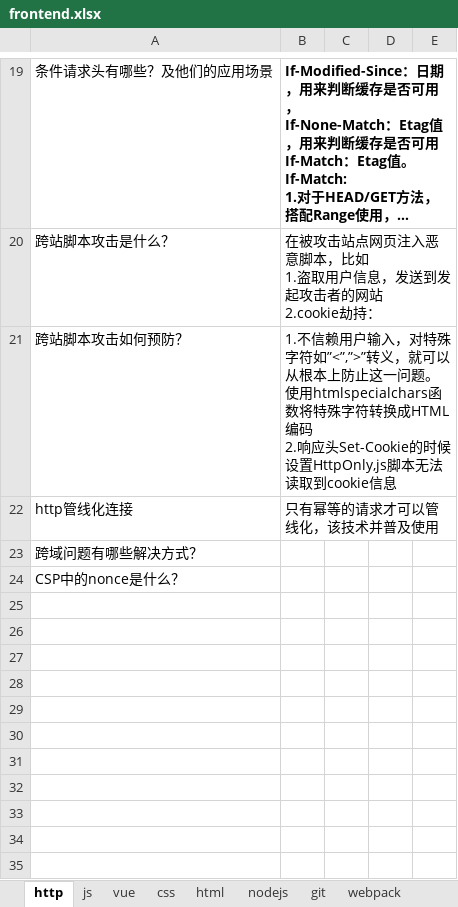
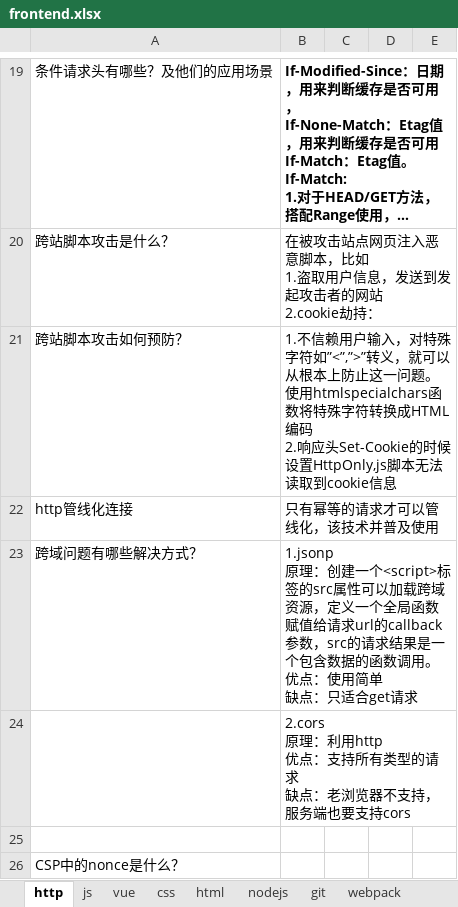
Before and after one commit to zhangxiaoying1991/zhangxiaoying1991, an Excel workbook: frontend.xlsx, sheet http, drawn as a sheet; only a part is shown, gaps mark what is left out; long unchanged cells end in …; values as stored, in another font and other column widths than the file's, no borders; ↵ is a line break in a cell; the diff covers the shown part only; the diff names each change by its address in the sheet, - before the commit and + after, or states it on an @@ line.

```diff
--- a/frontend.xlsx (sheet http)
+++ b/frontend.xlsx (sheet http)
-B23: (empty)
+B23: 1.jsonp ↵ 原理：创建一个<script>标签的src属性可以加载跨域资源，定义一个全局函数赋值给请求url的callback参数，src的请求结果是一个包含数据的函数调用。 ↵ 优点：使用简单 ↵ 缺点：只适合get请求
+row 24:  | 2.cors ↵ 原理：利用http ↵ 优点：支持所有类型的请求 ↵ 缺点：老浏览器不支持，服务端也要支持cors
+row 25: (empty)
```
Also changed, not shown: 4 added rows elsewhere in this sheet, sheet js, sheet html, sheet 综合.
